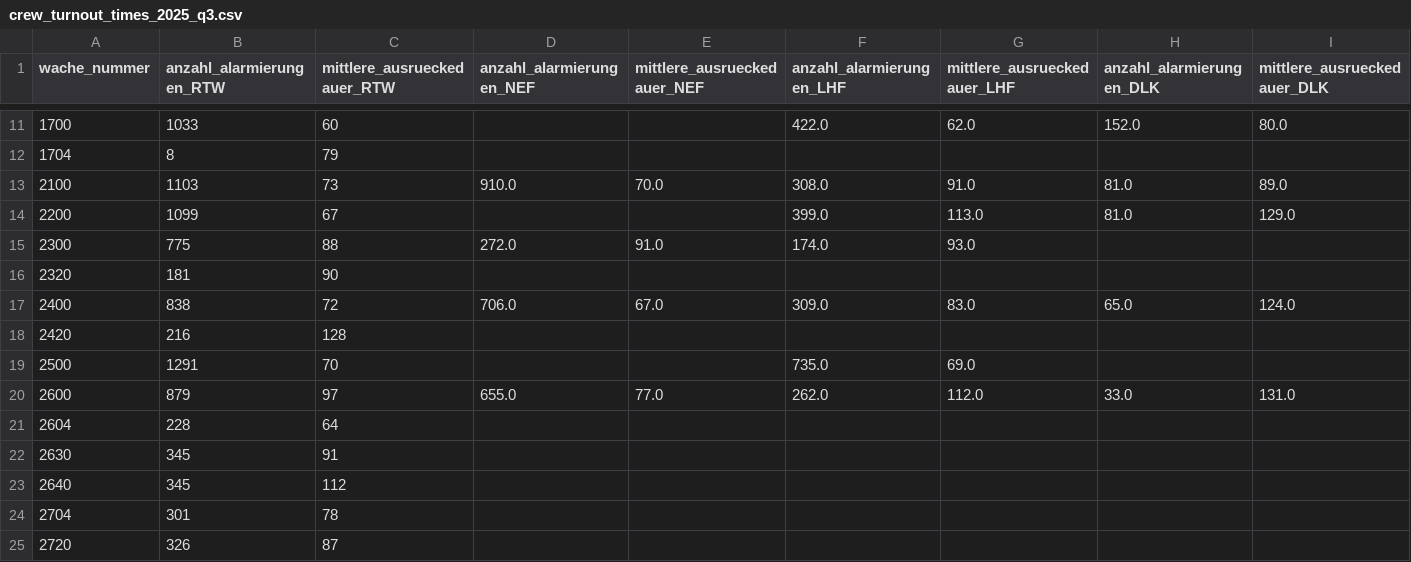
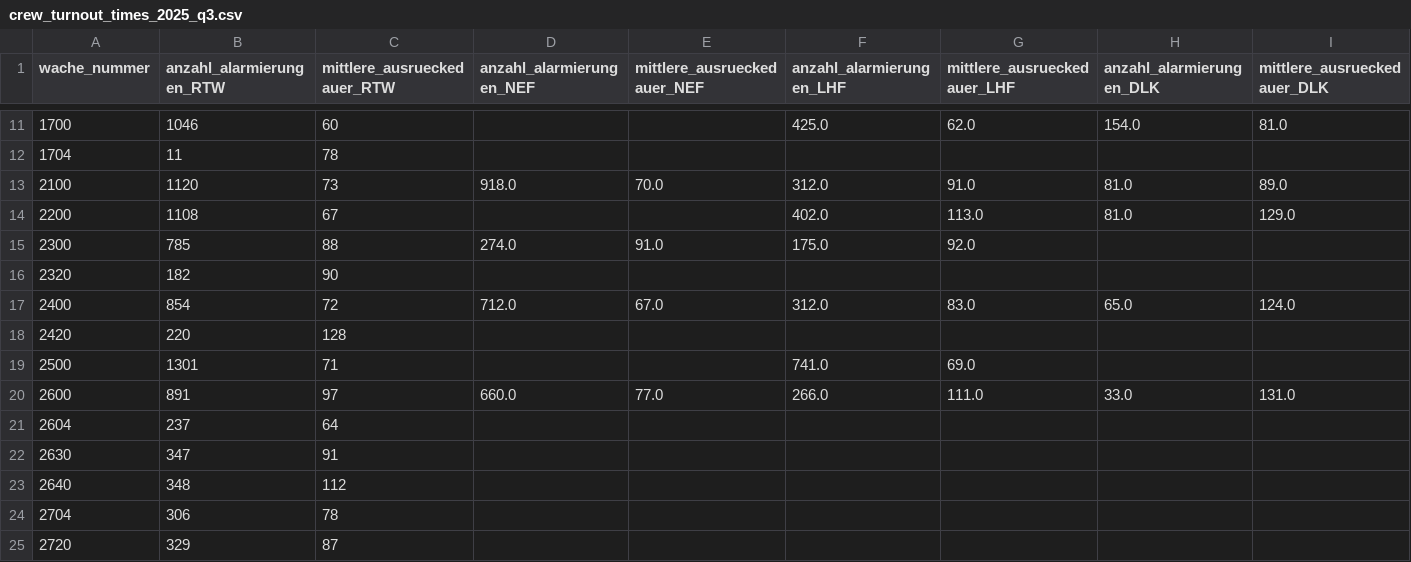
Before and after one commit to Berliner-Feuerwehr/BF-Open-Data, a CSV file: Datasets/Turnout_Times/crew_turnout_times_2025_q3.csv, drawn as a sheet; only a part is shown, gaps mark what is left out; the diff covers the shown part only; the diff names each change by its address in the sheet, - before the commit and + after, or states it on an @@ line.

```diff
--- a/Datasets/Turnout_Times/crew_turnout_times_2025_q3.csv
+++ b/Datasets/Turnout_Times/crew_turnout_times_2025_q3.csv
-B11 (anzahl_alarmierungen_RTW): 1033
+B11 (anzahl_alarmierungen_RTW): 1046
-F11 (anzahl_alarmierungen_LHF): 422.0
+F11 (anzahl_alarmierungen_LHF): 425.0
-H11 (anzahl_alarmierungen_DLK): 152.0
+H11 (anzahl_alarmierungen_DLK): 154.0
-I11 (mittlere_ausrueckedauer_DLK): 80.0
+I11 (mittlere_ausrueckedauer_DLK): 81.0
-B12 (anzahl_alarmierungen_RTW): 8
+B12 (anzahl_alarmierungen_RTW): 11
-C12 (mittlere_ausrueckedauer_RTW): 79
+C12 (mittlere_ausrueckedauer_RTW): 78
-B13 (anzahl_alarmierungen_RTW): 1103
+B13 (anzahl_alarmierungen_RTW): 1120
-D13 (anzahl_alarmierungen_NEF): 910.0
+D13 (anzahl_alarmierungen_NEF): 918.0
-F13 (anzahl_alarmierungen_LHF): 308.0
+F13 (anzahl_alarmierungen_LHF): 312.0
-B14 (anzahl_alarmierungen_RTW): 1099
+B14 (anzahl_alarmierungen_RTW): 1108
-F14 (anzahl_alarmierungen_LHF): 399.0
+F14 (anzahl_alarmierungen_LHF): 402.0
-B15 (anzahl_alarmierungen_RTW): 775
+B15 (anzahl_alarmierungen_RTW): 785
-D15 (anzahl_alarmierungen_NEF): 272.0
+D15 (anzahl_alarmierungen_NEF): 274.0
-F15 (anzahl_alarmierungen_LHF): 174.0
+F15 (anzahl_alarmierungen_LHF): 175.0
-G15 (mittlere_ausrueckedauer_LHF): 93.0
+G15 (mittlere_ausrueckedauer_LHF): 92.0
-B16 (anzahl_alarmierungen_RTW): 181
+B16 (anzahl_alarmierungen_RTW): 182
-B17 (anzahl_alarmierungen_RTW): 838
+B17 (anzahl_alarmierungen_RTW): 854
-D17 (anzahl_alarmierungen_NEF): 706.0
+D17 (anzahl_alarmierungen_NEF): 712.0
-F17 (anzahl_alarmierungen_LHF): 309.0
+F17 (anzahl_alarmierungen_LHF): 312.0
-B18 (anzahl_alarmierungen_RTW): 216
+B18 (anzahl_alarmierungen_RTW): 220
-B19 (anzahl_alarmierungen_RTW): 1291
+B19 (anzahl_alarmierungen_RTW): 1301
-C19 (mittlere_ausrueckedauer_RTW): 70
+C19 (mittlere_ausrueckedauer_RTW): 71
-F19 (anzahl_alarmierungen_LHF): 735.0
+F19 (anzahl_alarmierungen_LHF): 741.0
-B20 (anzahl_alarmierungen_RTW): 879
+B20 (anzahl_alarmierungen_RTW): 891
-D20 (anzahl_alarmierungen_NEF): 655.0
+D20 (anzahl_alarmierungen_NEF): 660.0
-F20 (anzahl_alarmierungen_LHF): 262.0
+F20 (anzahl_alarmierungen_LHF): 266.0
-G20 (mittlere_ausrueckedauer_LHF): 112.0
+G20 (mittlere_ausrueckedauer_LHF): 111.0
-B21 (anzahl_alarmierungen_RTW): 228
+B21 (anzahl_alarmierungen_RTW): 237
-B22 (anzahl_alarmierungen_RTW): 345
+B22 (anzahl_alarmierungen_RTW): 347
-B23 (anzahl_alarmierungen_RTW): 345
+B23 (anzahl_alarmierungen_RTW): 348
-B24 (anzahl_alarmierungen_RTW): 301
+B24 (anzahl_alarmierungen_RTW): 306
-B25 (anzahl_alarmierungen_RTW): 326
+B25 (anzahl_alarmierungen_RTW): 329
```
Also changed, not shown: 153 edited cells elsewhere in this file, 1 other file.
